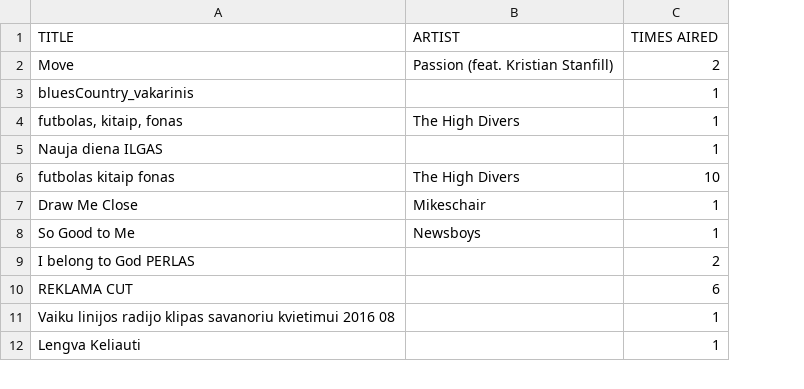
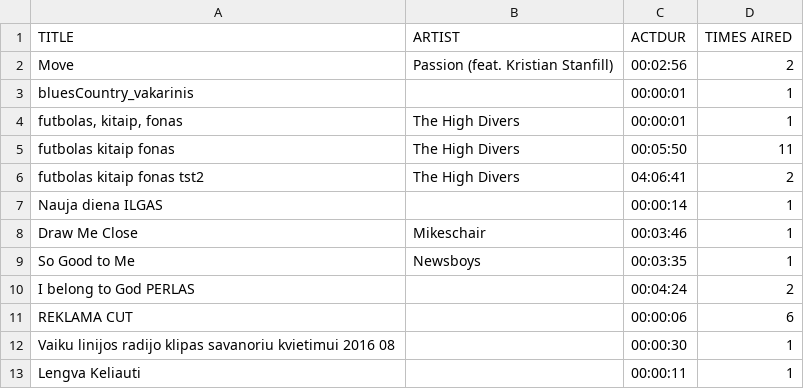
Before and after one commit to cofogo/radio_report_generator, a CSV file: processed_files/proc_r1.csv, drawn as a sheet; only a part is shown; removed rows and columns are numbered as before the commit, all else as after; the diff names each change by its address in the sheet, - before the commit and + after, or states it on an @@ line.

```diff
--- a/processed_files/proc_r1.csv
+++ b/processed_files/proc_r1.csv
+column C (ACTDUR), rows 2-4: 00:02:56 | 00:00:01 | 00:00:01; rows 7-13: 00:00:14 | 00:03:46 | 00:03:35 | 00:04:24 | 00:00:06 | 00:00:30 | 00:00:11
+row 5: futbolas kitaip fonas | The High Divers | 00:05:50 | 11
+row 6: futbolas kitaip fonas tst2 | The High Divers | 04:06:41 | 2
-row 6: futbolas kitaip fonas | The High Divers | 10
```
Also changed, not shown: processed_files/proc_r2.csv, raw_files/r1.csv, 1 other file.
